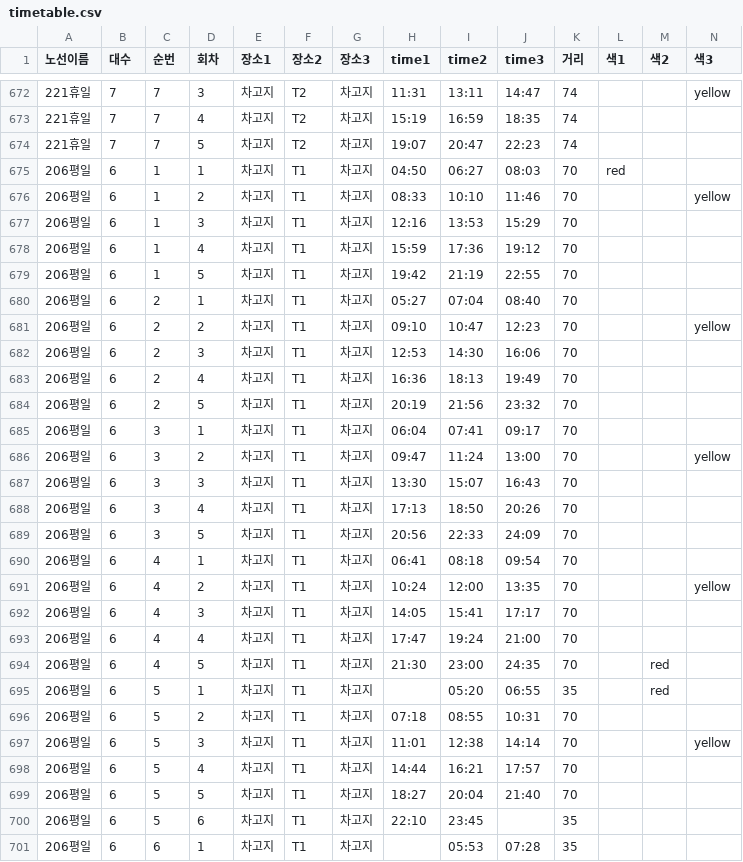
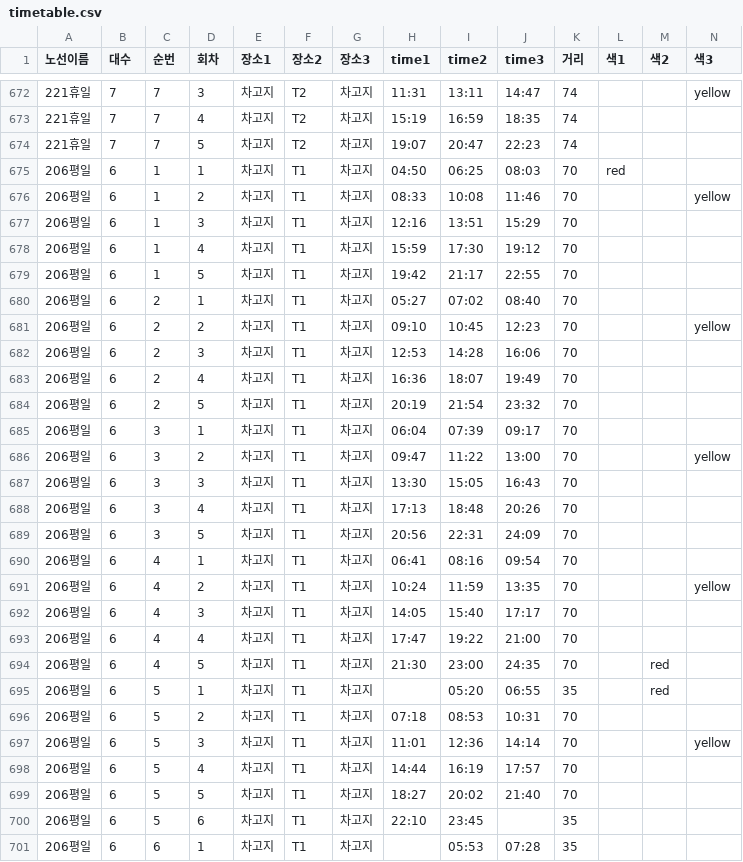
Before and after one commit to youpd2018-lgtm/yjbus, a CSV file: data/timetable/timetable.csv, drawn as a sheet; only a part is shown, gaps mark what is left out; the diff covers the shown part only.

```diff
--- a/data/timetable/timetable.csv
+++ b/data/timetable/timetable.csv
@@ -674,27 +674,27 @@
 221휴일,7,7,5,차고지,T2,차고지,19:07,20:47,22:23,74,,,
-206평일,6,1,1,차고지,T1,차고지,04:50,06:27,08:03,70,red,,
-206평일,6,1,2,차고지,T1,차고지,08:33,10:10,11:46,70,,,yellow
-206평일,6,1,3,차고지,T1,차고지,12:16,13:53,15:29,70,,,
-206평일,6,1,4,차고지,T1,차고지,15:59,17:36,19:12,70,,,
-206평일,6,1,5,차고지,T1,차고지,19:42,21:19,22:55,70,,,
-206평일,6,2,1,차고지,T1,차고지,05:27,07:04,08:40,70,,,
-206평일,6,2,2,차고지,T1,차고지,09:10,10:47,12:23,70,,,yellow
-206평일,6,2,3,차고지,T1,차고지,12:53,14:30,16:06,70,,,
-206평일,6,2,4,차고지,T1,차고지,16:36,18:13,19:49,70,,,
-206평일,6,2,5,차고지,T1,차고지,20:19,21:56,23:32,70,,,
-206평일,6,3,1,차고지,T1,차고지,06:04,07:41,09:17,70,,,
-206평일,6,3,2,차고지,T1,차고지,09:47,11:24,13:00,70,,,yellow
-206평일,6,3,3,차고지,T1,차고지,13:30,15:07,16:43,70,,,
-206평일,6,3,4,차고지,T1,차고지,17:13,18:50,20:26,70,,,
-206평일,6,3,5,차고지,T1,차고지,20:56,22:33,24:09,70,,,
-206평일,6,4,1,차고지,T1,차고지,06:41,08:18,09:54,70,,,
-206평일,6,4,2,차고지,T1,차고지,10:24,12:00,13:35,70,,,yellow
-206평일,6,4,3,차고지,T1,차고지,14:05,15:41,17:17,70,,,
-206평일,6,4,4,차고지,T1,차고지,17:47,19:24,21:00,70,,,
+206평일,6,1,1,차고지,T1,차고지,04:50,06:25,08:03,70,red,,
+206평일,6,1,2,차고지,T1,차고지,08:33,10:08,11:46,70,,,yellow
+206평일,6,1,3,차고지,T1,차고지,12:16,13:51,15:29,70,,,
+206평일,6,1,4,차고지,T1,차고지,15:59,17:30,19:12,70,,,
+206평일,6,1,5,차고지,T1,차고지,19:42,21:17,22:55,70,,,
+206평일,6,2,1,차고지,T1,차고지,05:27,07:02,08:40,70,,,
+206평일,6,2,2,차고지,T1,차고지,09:10,10:45,12:23,70,,,yellow
+206평일,6,2,3,차고지,T1,차고지,12:53,14:28,16:06,70,,,
+206평일,6,2,4,차고지,T1,차고지,16:36,18:07,19:49,70,,,
+206평일,6,2,5,차고지,T1,차고지,20:19,21:54,23:32,70,,,
+206평일,6,3,1,차고지,T1,차고지,06:04,07:39,09:17,70,,,
+206평일,6,3,2,차고지,T1,차고지,09:47,11:22,13:00,70,,,yellow
+206평일,6,3,3,차고지,T1,차고지,13:30,15:05,16:43,70,,,
+206평일,6,3,4,차고지,T1,차고지,17:13,18:48,20:26,70,,,
+206평일,6,3,5,차고지,T1,차고지,20:56,22:31,24:09,70,,,
+206평일,6,4,1,차고지,T1,차고지,06:41,08:16,09:54,70,,,
+206평일,6,4,2,차고지,T1,차고지,10:24,11:59,13:35,70,,,yellow
+206평일,6,4,3,차고지,T1,차고지,14:05,15:40,17:17,70,,,
+206평일,6,4,4,차고지,T1,차고지,17:47,19:22,21:00,70,,,
 206평일,6,4,5,차고지,T1,차고지,21:30,23:00,24:35,70,,red,
 206평일,6,5,1,차고지,T1,차고지,,05:20,06:55,35,,red,
-206평일,6,5,2,차고지,T1,차고지,07:18,08:55,10:31,70,,,
-206평일,6,5,3,차고지,T1,차고지,11:01,12:38,14:14,70,,,yellow
-206평일,6,5,4,차고지,T1,차고지,14:44,16:21,17:57,70,,,
-206평일,6,5,5,차고지,T1,차고지,18:27,20:04,21:40,70,,,
+206평일,6,5,2,차고지,T1,차고지,07:18,08:53,10:31,70,,,
+206평일,6,5,3,차고지,T1,차고지,11:01,12:36,14:14,70,,,yellow
+206평일,6,5,4,차고지,T1,차고지,14:44,16:19,17:57,70,,,
+206평일,6,5,5,차고지,T1,차고지,18:27,20:02,21:40,70,,,
 206평일,6,5,6,차고지,T1,차고지,22:10,23:45,,35,,,
```
Also changed, not shown: 4 edited cells elsewhere in this file, 7 other files.
